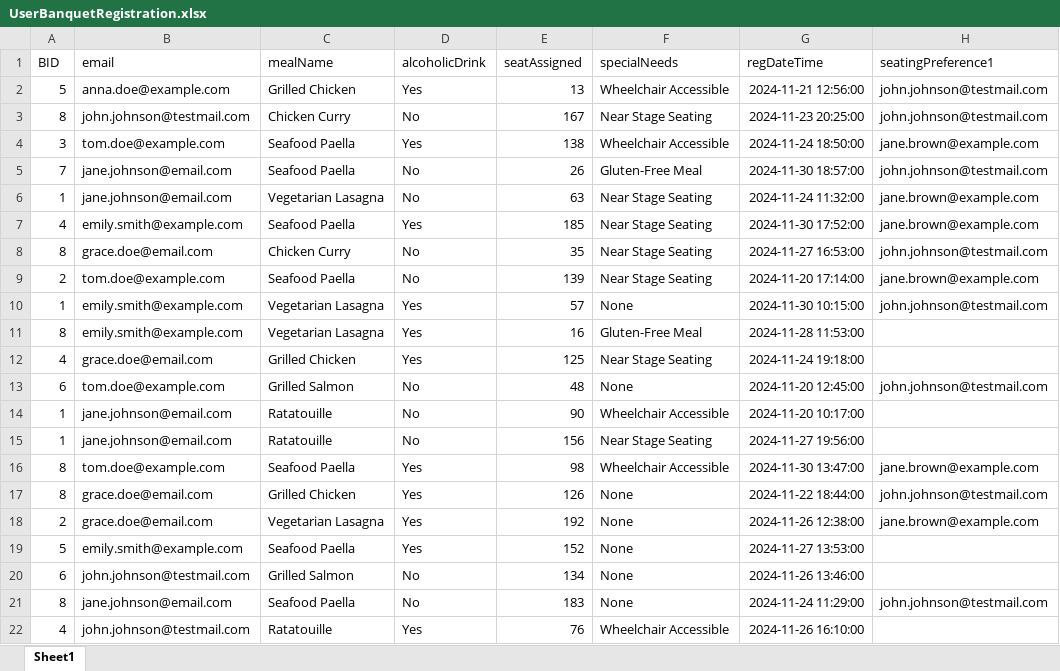
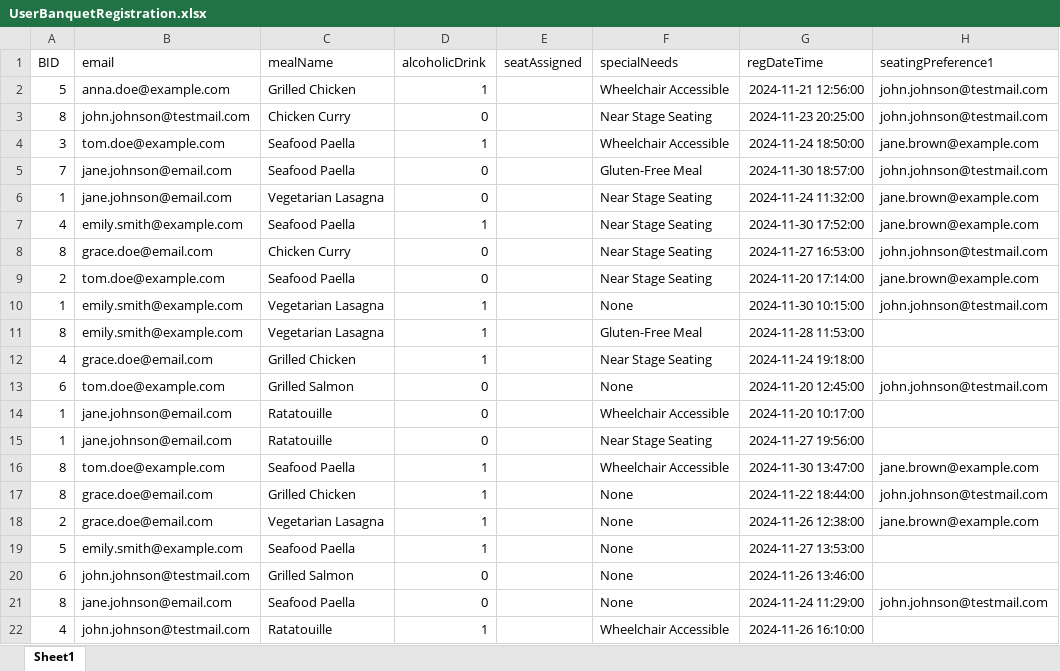
Before and after one commit to CLEM-9/DBS---Group-Project-COMP2411, an Excel workbook: database/test_data_tables/UserBanquetRegistration.xlsx, sheet Sheet1, drawn as a sheet; only a part is shown; values as stored, in another font and other column widths than the file's, no borders; the diff covers the shown part only; the diff names each change by its address in the sheet, - before the commit and + after, or states it on an @@ line.

```diff
--- a/database/test_data_tables/UserBanquetRegistration.xlsx (sheet Sheet1)
+++ b/database/test_data_tables/UserBanquetRegistration.xlsx (sheet Sheet1)
-D2 (alcoholicDrink): Yes
+D2 (alcoholicDrink): 1
-E2 (seatAssigned): 13
+E2 (seatAssigned): (empty)
-D3 (alcoholicDrink): No
+D3 (alcoholicDrink): 0
-E3 (seatAssigned): 167
+E3 (seatAssigned): (empty)
-D4 (alcoholicDrink): Yes
+D4 (alcoholicDrink): 1
-E4 (seatAssigned): 138
+E4 (seatAssigned): (empty)
-D5:D6 (alcoholicDrink): No
+D5:D6 (alcoholicDrink): 0
-E5 (seatAssigned): 26
+E5 (seatAssigned): (empty)
-E6 (seatAssigned): 63
+E6 (seatAssigned): (empty)
-D7 (alcoholicDrink): Yes
+D7 (alcoholicDrink): 1
-E7 (seatAssigned): 185
+E7 (seatAssigned): (empty)
-D8:D9 (alcoholicDrink): No
+D8:D9 (alcoholicDrink): 0
-E8 (seatAssigned): 35
+E8 (seatAssigned): (empty)
-E9 (seatAssigned): 139
+E9 (seatAssigned): (empty)
-D10:D12 (alcoholicDrink): Yes
+D10:D12 (alcoholicDrink): 1
-E10 (seatAssigned): 57
+E10 (seatAssigned): (empty)
-E11 (seatAssigned): 16
+E11 (seatAssigned): (empty)
-E12 (seatAssigned): 125
+E12 (seatAssigned): (empty)
-D13:D15 (alcoholicDrink): No
+D13:D15 (alcoholicDrink): 0
-E13 (seatAssigned): 48
+E13 (seatAssigned): (empty)
-E14 (seatAssigned): 90
+E14 (seatAssigned): (empty)
-E15 (seatAssigned): 156
+E15 (seatAssigned): (empty)
-D16:D19 (alcoholicDrink): Yes
+D16:D19 (alcoholicDrink): 1
-E16 (seatAssigned): 98
+E16 (seatAssigned): (empty)
-E17 (seatAssigned): 126
+E17 (seatAssigned): (empty)
-E18 (seatAssigned): 192
+E18 (seatAssigned): (empty)
-E19 (seatAssigned): 152
+E19 (seatAssigned): (empty)
-D20:D21 (alcoholicDrink): No
+D20:D21 (alcoholicDrink): 0
-E20 (seatAssigned): 134
+E20 (seatAssigned): (empty)
-E21 (seatAssigned): 183
+E21 (seatAssigned): (empty)
-D22 (alcoholicDrink): Yes
+D22 (alcoholicDrink): 1
-E22 (seatAssigned): 76
+E22 (seatAssigned): (empty)
```
Also changed, not shown: 358 edited cells elsewhere in this sheet, database/test_data_tables/Banquet.xlsx, database/test_data_tables/Drink.xlsx, 10 other files.
